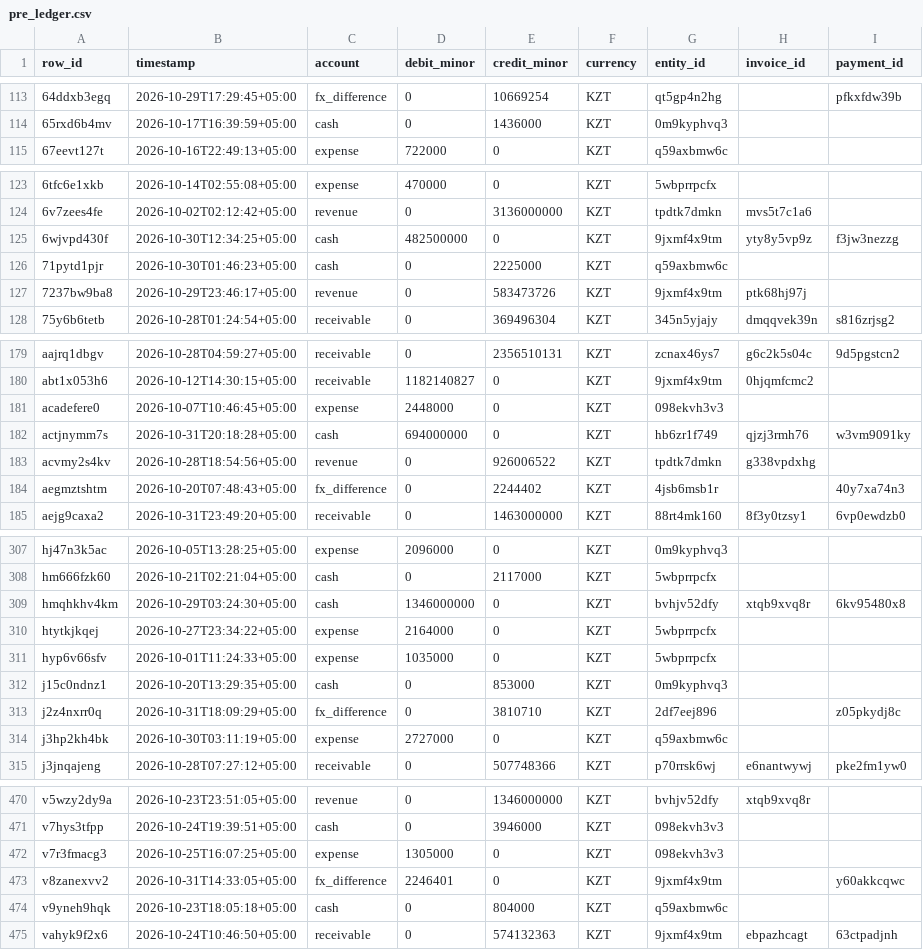
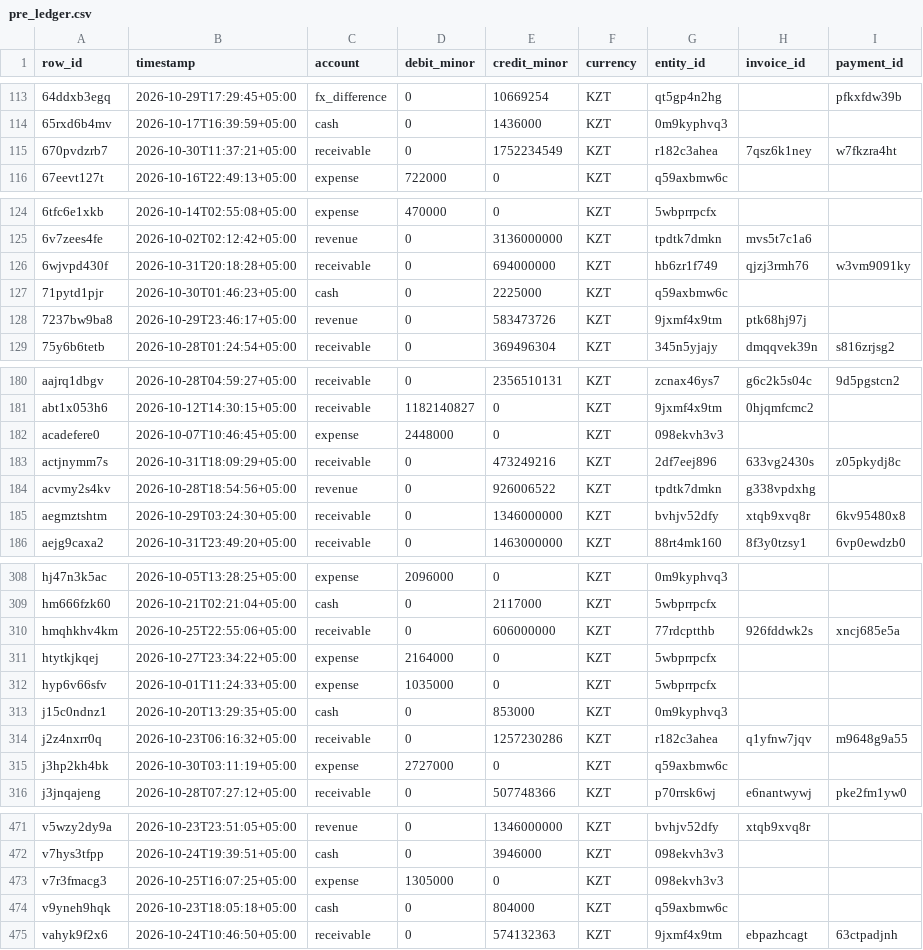
Before and after one commit to adletseitenov/auditgym, a CSV file: episodes/dev/ep_10/private/pre_ledger.csv, drawn as a sheet; only a part is shown, gaps mark what is left out; the diff covers the shown part only.

```diff
--- a/episodes/dev/ep_10/private/pre_ledger.csv
+++ b/episodes/dev/ep_10/private/pre_ledger.csv
@@ -114,2 +114,3 @@ row_id,timestamp,account,debit_minor,credit_minor,currency,entity_id,invoice_id,
 65rxd6b4mv,2026-10-17T16:39:59+05:00,cash,0,1436000,KZT,0m9kyphvq3,,
+670pvdzrb7,2026-10-30T11:37:21+05:00,receivable,0,1752234549,KZT,r182c3ahea,7qsz6k1ney,w7fkzra4ht
 67eevt127t,2026-10-16T22:49:13+05:00,expense,722000,0,KZT,q59axbmw6c,,
@@ -124,3 +125,3 @@ row_id,timestamp,account,debit_minor,credit_minor,currency,entity_id,invoice_id,
 6v7zees4fe,2026-10-02T02:12:42+05:00,revenue,0,3136000000,KZT,tpdtk7dmkn,mvs5t7c1a6,
-6wjvpd430f,2026-10-30T12:34:25+05:00,cash,482500000,0,KZT,9jxmf4x9tm,yty8y5vp9z,f3jw3nezzg
+6wjvpd430f,2026-10-31T20:18:28+05:00,receivable,0,694000000,KZT,hb6zr1f749,qjzj3rmh76,w3vm9091ky
 71pytd1pjr,2026-10-30T01:46:23+05:00,cash,0,2225000,KZT,q59axbmw6c,,
@@ -181,5 +182,5 @@ abt1x053h6,2026-10-12T14:30:15+05:00,receivable,1182140827,0,KZT,9jxmf4x9tm,0hjq
 acadefere0,2026-10-07T10:46:45+05:00,expense,2448000,0,KZT,098ekvh3v3,,
-actjnymm7s,2026-10-31T20:18:28+05:00,cash,694000000,0,KZT,hb6zr1f749,qjzj3rmh76,w3vm9091ky
+actjnymm7s,2026-10-31T18:09:29+05:00,receivable,0,473249216,KZT,2df7eej896,633vg2430s,z05pkydj8c
 acvmy2s4kv,2026-10-28T18:54:56+05:00,revenue,0,926006522,KZT,tpdtk7dmkn,g338vpdxhg,
-aegmztshtm,2026-10-20T07:48:43+05:00,fx_difference,0,2244402,KZT,4jsb6msb1r,,40y7xa74n3
+aegmztshtm,2026-10-29T03:24:30+05:00,receivable,0,1346000000,KZT,bvhjv52dfy,xtqb9xvq8r,6kv95480x8
 aejg9caxa2,2026-10-31T23:49:20+05:00,receivable,0,1463000000,KZT,88rt4mk160,8f3y0tzsy1,6vp0ewdzb0
@@ -308,3 +309,3 @@ hj47n3k5ac,2026-10-05T13:28:25+05:00,expense,2096000,0,KZT,0m9kyphvq3,,
 hm666fzk60,2026-10-21T02:21:04+05:00,cash,0,2117000,KZT,5wbprrpcfx,,
-hmqhkhv4km,2026-10-29T03:24:30+05:00,cash,1346000000,0,KZT,bvhjv52dfy,xtqb9xvq8r,6kv95480x8
+hmqhkhv4km,2026-10-25T22:55:06+05:00,receivable,0,606000000,KZT,77rdcptthb,926fddwk2s,xncj685e5a
 htytkjkqej,2026-10-27T23:34:22+05:00,expense,2164000,0,KZT,5wbprrpcfx,,
@@ -312,3 +313,3 @@ hyp6v66sfv,2026-10-01T11:24:33+05:00,expense,1035000,0,KZT,5wbprrpcfx,,
 j15c0ndnz1,2026-10-20T13:29:35+05:00,cash,0,853000,KZT,0m9kyphvq3,,
-j2z4nxrr0q,2026-10-31T18:09:29+05:00,fx_difference,0,3810710,KZT,2df7eej896,,z05pkydj8c
+j2z4nxrr0q,2026-10-23T06:16:32+05:00,receivable,0,1257230286,KZT,r182c3ahea,q1yfnw7jqv,m9648g9a55
 j3hp2kh4bk,2026-10-30T03:11:19+05:00,expense,2727000,0,KZT,q59axbmw6c,,
@@ -472,3 +473,2 @@ v7hys3tfpp,2026-10-24T19:39:51+05:00,cash,0,3946000,KZT,098ekvh3v3,,
 v7r3fmacg3,2026-10-25T16:07:25+05:00,expense,1305000,0,KZT,098ekvh3v3,,
-v8zanexvv2,2026-10-31T14:33:05+05:00,fx_difference,2246401,0,KZT,9jxmf4x9tm,,y60akkcqwc
 v9yneh9hqk,2026-10-23T18:05:18+05:00,cash,0,804000,KZT,q59axbmw6c,,
```
Also changed, not shown: 140 edited cells elsewhere in this file, episodes/dev/ep_05/public/ledger.csv, episodes/dev/ep_10/public/ledger.csv, 18 other files.
